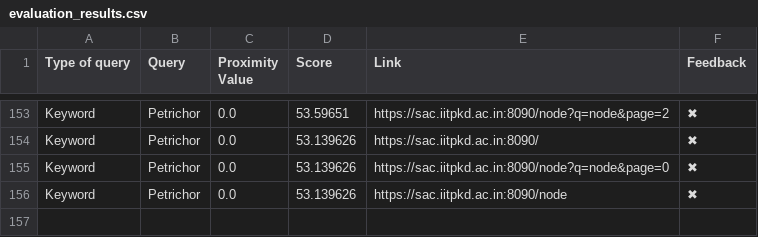
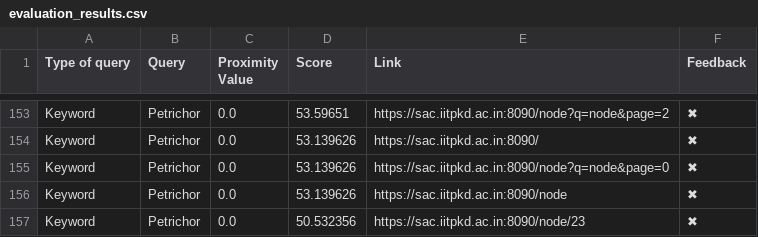
Before and after one commit to Yagneshv1/btp, a CSV file: evaluation_results.csv, drawn as a sheet; only a part is shown, gaps mark what is left out; the diff names each change by its address in the sheet, - before the commit and + after, or states it on an @@ line.

Commit message:
Update CSV file

```diff
--- a/evaluation_results.csv
+++ b/evaluation_results.csv
+row 157: Keyword | Petrichor | 0.0 | 50.532356 | https://sac.iitpkd.ac.in:8090/node/23 | ✖
```
